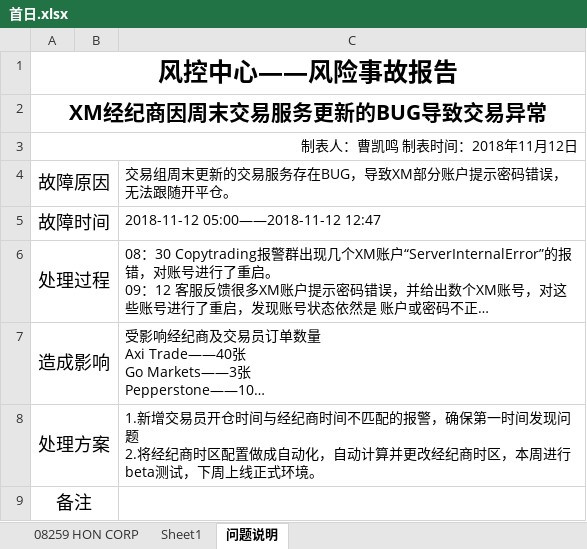
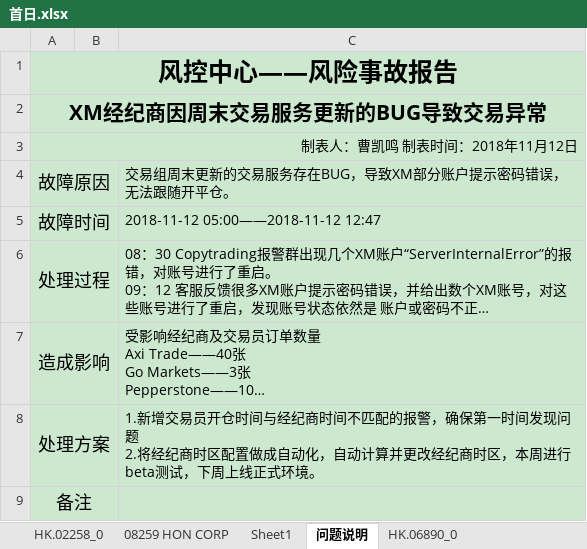
Before and after one commit to Knowckx/python, an Excel workbook: Docs/首日.xlsx, sheet 问题说明, drawn as a sheet; long unchanged cells end in …; values as stored, in another font and other column widths than the file's, no borders; charts and pictures not drawn; the diff names each change by its address in the sheet, - before the commit and + after, or states it on an @@ line.

```diff
--- a/Docs/首日.xlsx (sheet 问题说明)
+++ b/Docs/首日.xlsx (sheet 问题说明)
+sheet tab: HK.02258_0
+sheet tab: HK.06890_0
-A1:C9 fill: none
+A1:C9 fill: #CCE8CF
```
